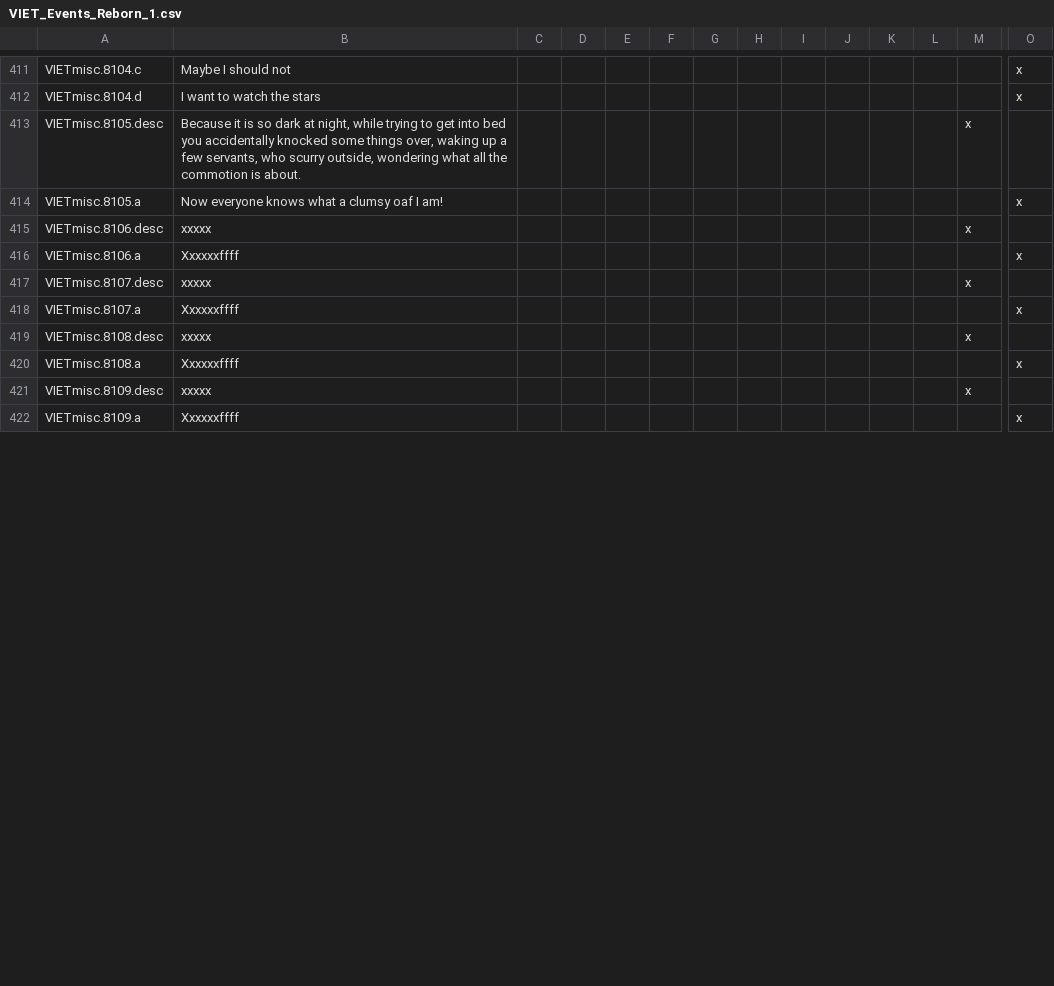
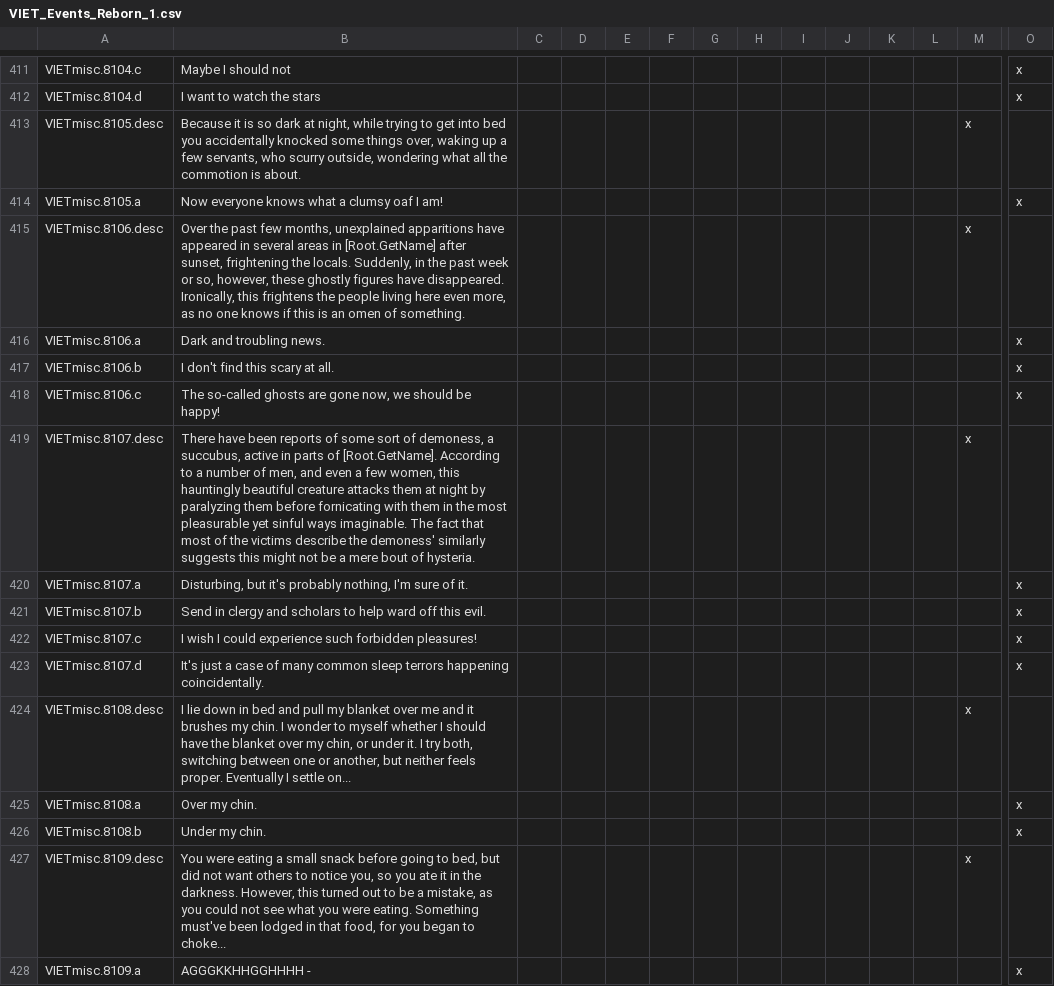
Before and after one commit to cybrxkhan/VIET-Events-Reborn, a CSV file: VIET Events/localisation/VIET_Events_Reborn_1.csv, drawn as a sheet; only a part is shown, gaps mark what is left out; addresses are those after the commit; rows hold the shown columns only; the diff covers the shown part only; the diff names each change by its address in the sheet, - before the commit and + after, or states it on an @@ line.

Commit message:
Localization for the remaining night themed events

```diff
--- a/VIET Events/localisation/VIET_Events_Reborn_1.csv
+++ b/VIET Events/localisation/VIET_Events_Reborn_1.csv
-B415: xxxxx
+B415: Over the past few months, unexplained apparitions have appeared in several areas in [Root.GetName] after sunset, frightening the locals. Suddenly, in the past week or so, however, these ghostly figures have disappeared. Ironically, this frightens the people living here even more, as no one knows if this is an omen of something.
-B416: Xxxxxxffff
+B416: Dark and troubling news.
+row 417: VIETmisc.8106.b | I don't find this scary at all. |  |  |  |  |  |  |  |  |  |  |  | x
+row 418: VIETmisc.8106.c | The so-called ghosts are gone now, we should be happy! |  |  |  |  |  |  |  |  |  |  |  | x
-B419: xxxxx
+B419: There have been reports of some sort of demoness, a succubus, active in parts of [Root.GetName]. According to a number of men, and even a few women, this hauntingly beautiful creature attacks them at night by paralyzing them before fornicating with them in the most pleasurable yet sinful ways imaginable. The fact that most of the victims describe the demoness' similarly suggests this might not be a mere bout of hysteria.
-B420: Xxxxxxffff
+B420: Disturbing, but it's probably nothing, I'm sure of it.
+row 421: VIETmisc.8107.b | Send in clergy and scholars to help ward off this evil. |  |  |  |  |  |  |  |  |  |  |  | x
+row 422: VIETmisc.8107.c | I wish I could experience such forbidden pleasures! |  |  |  |  |  |  |  |  |  |  |  | x
+row 423: VIETmisc.8107.d | It's just a case of many common sleep terrors happening coincidentally. |  |  |  |  |  |  |  |  |  |  |  | x
-B424: xxxxx
+B424: I lie down in bed and pull my blanket over me and it brushes my chin. I wonder to myself whether I should have the blanket over my chin, or under it. I try both, switching between one or another, but neither feels proper. Eventually I settle on...
-B425: Xxxxxxffff
+B425: Over my chin.
+row 426: VIETmisc.8108.b | Under my chin. |  |  |  |  |  |  |  |  |  |  |  | x
-B427: xxxxx
+B427: You were eating a small snack before going to bed, but did not want others to notice you, so you ate it in the darkness. However, this turned out to be a mistake, as you could not see what you were eating. Something must've been lodged in that food, for you began to choke...
-B428: Xxxxxxffff
+B428: AGGGKKHHGGHHHH -
```
Also changed, not shown: 6 added rows and 16 edited cells elsewhere in this file, VIET Events/localisation/VIET_modifiers_2.csv.
